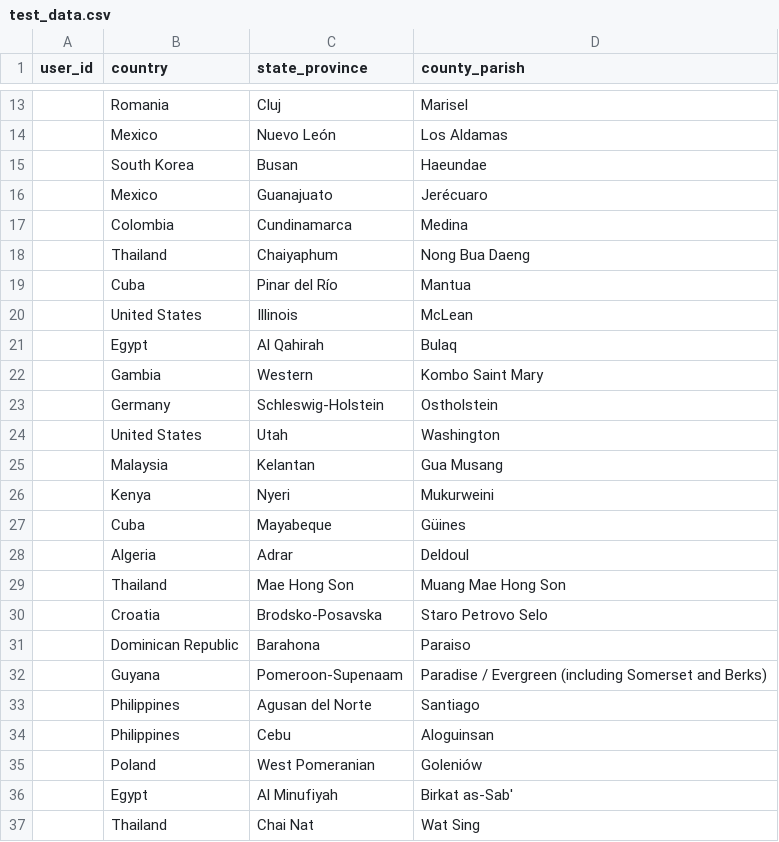
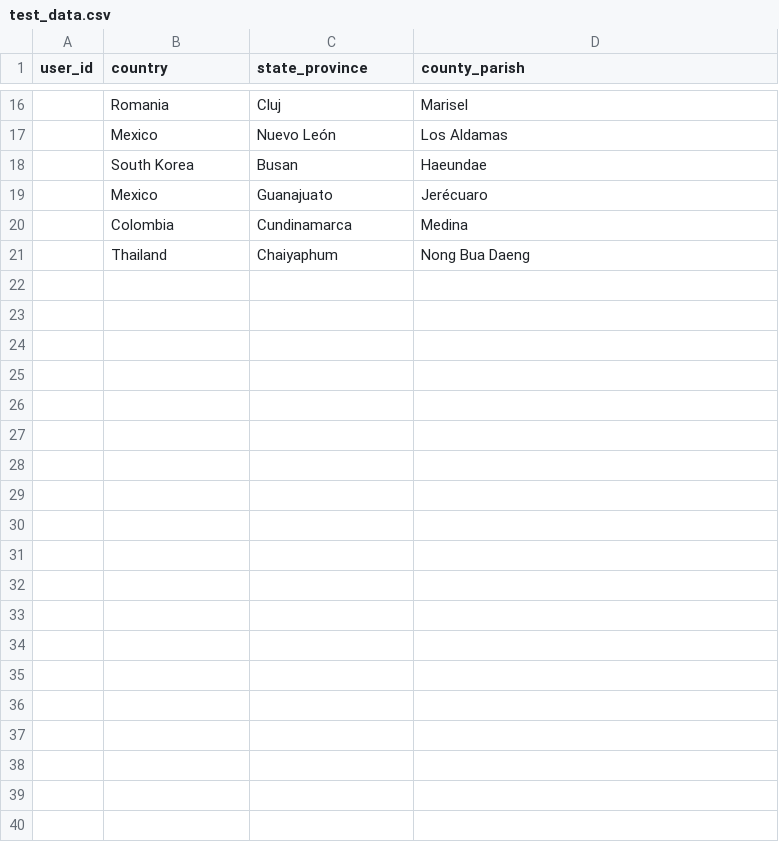
Before and after one commit to ojalaquellueva/gnrs, a CSV file: data/user_data/test_data.csv, drawn as a sheet; only a part is shown, gaps mark what is left out; the diff covers the shown part only.

```diff
--- a/data/user_data/test_data.csv
+++ b/data/user_data/test_data.csv
@@ -19,19 +21,0 @@ user_id,country,state_province,county_parish
-"",Cuba,Pinar del Río,Mantua
-"",United States,Illinois,McLean
-"",Egypt,Al Qahirah,Bulaq
-"",Gambia,Western,Kombo Saint Mary
-"",Germany,Schleswig-Holstein,Ostholstein
-"",United States,Utah,Washington
-"",Malaysia,Kelantan,Gua Musang
-"",Kenya,Nyeri,Mukurweini
-"",Cuba,Mayabeque,Güines
-"",Algeria,Adrar,Deldoul
-"",Thailand,Mae Hong Son,Muang Mae Hong Son
-"",Croatia,Brodsko-Posavska,Staro Petrovo Selo
-"",Dominican Republic,Barahona,Paraiso
-"",Guyana,Pomeroon-Supenaam,Paradise / Evergreen (including Somerset and Berks)
-"",Philippines,Agusan del Norte,Santiago
-"",Philippines,Cebu,Aloguinsan
-"",Poland,West Pomeranian,Goleniów
-"",Egypt,Al Minufiyah,Birkat as-Sab'
-"",Thailand,Chai Nat,Wat Sing
```
Also changed, not shown: 4 added rows, 14 removed rows and 2 edited cells elsewhere in this file, 2 other files.
